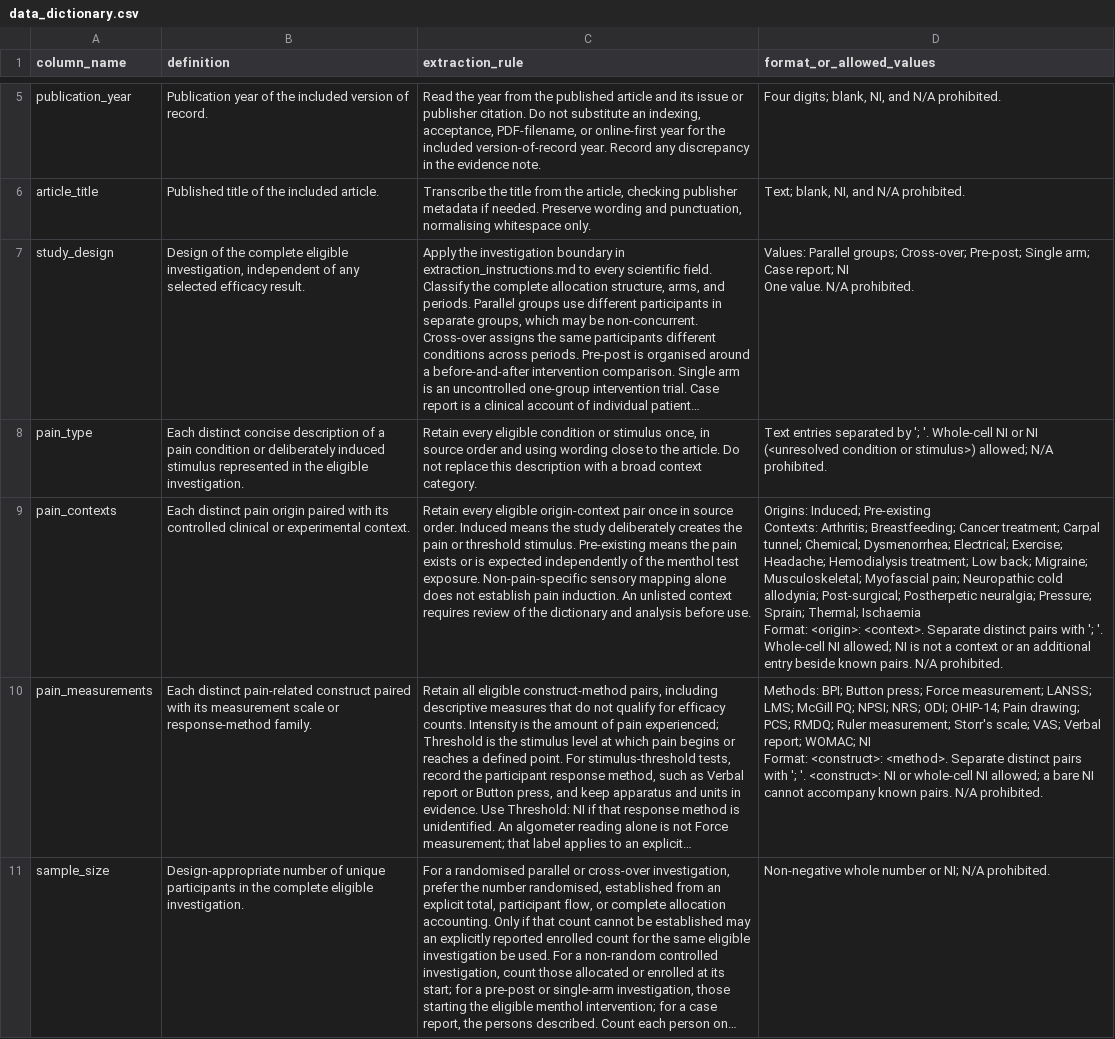
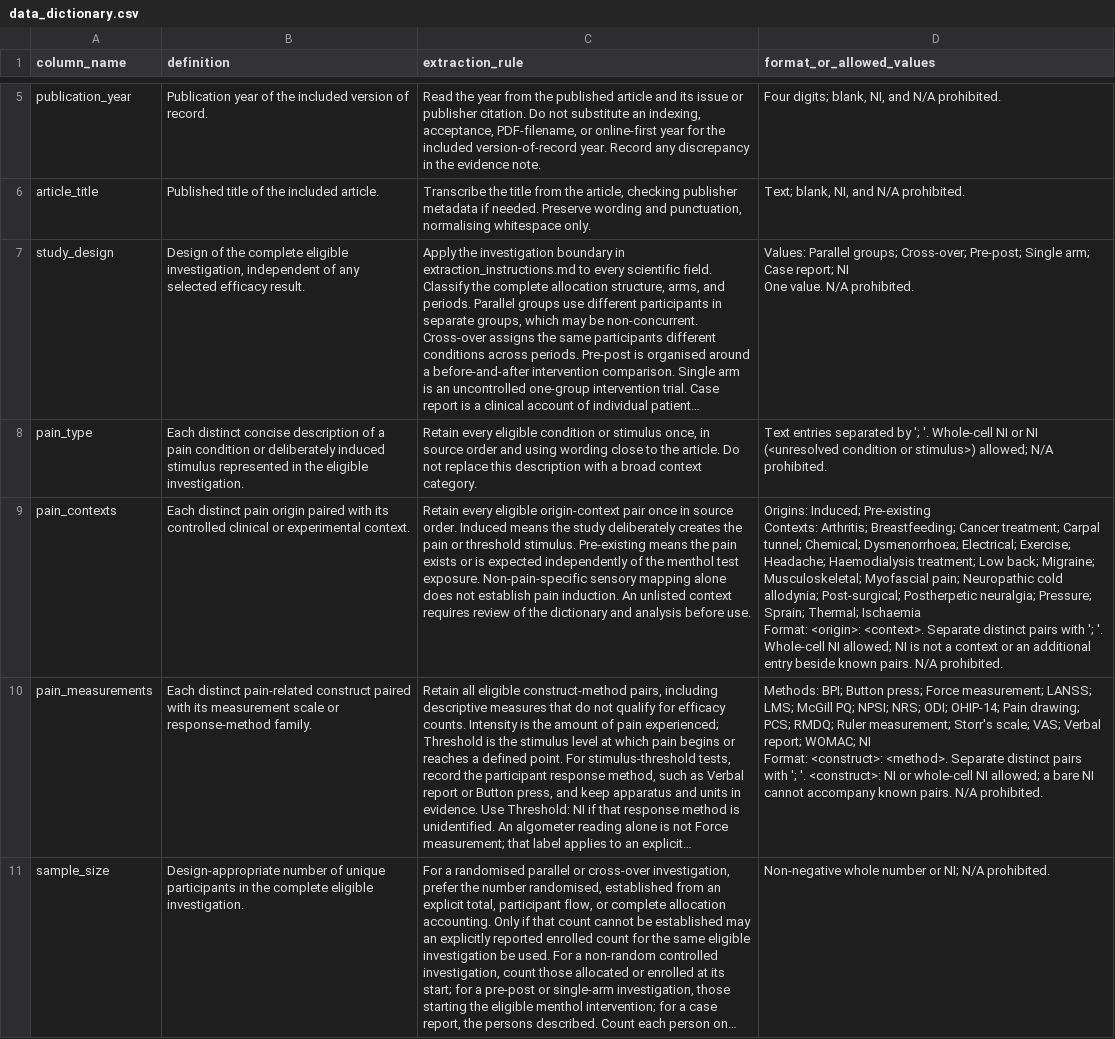
Before and after one commit to lukebax/menthol-scr, a CSV file: data/data_dictionary.csv, drawn as a sheet; only a part is shown, gaps mark what is left out; long unchanged cells end in …; the diff covers the shown part only; the diff names each change by its address in the sheet, - before the commit and + after, or states it on an @@ line.

```diff
--- a/data/data_dictionary.csv
+++ b/data/data_dictionary.csv
-D9 (format_or_allowed_values): …tunnel; Chemical; Dysmenorrhea; Electrical; Exercise; Headache; Hemodialysis treatment; Low…
+D9 (format_or_allowed_values): …tunnel; Chemical; Dysmenorrhoea; Electrical; Exercise; Headache; Haemodialysis treatment; Low…
```
Also changed, not shown: 1 edited cell elsewhere in this file, data/data_extraction_form.csv, 1 other file.
